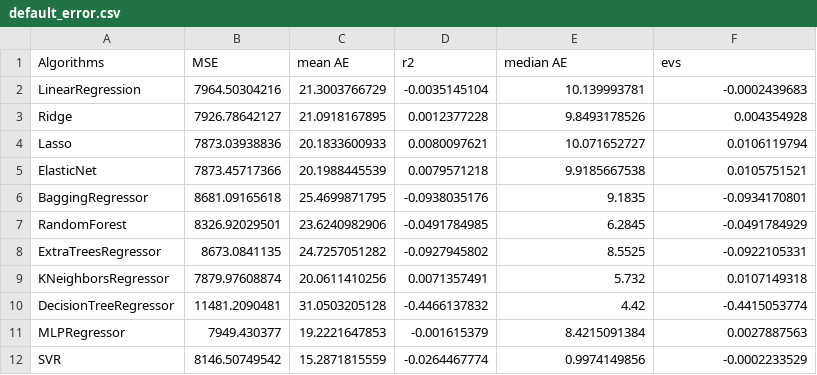
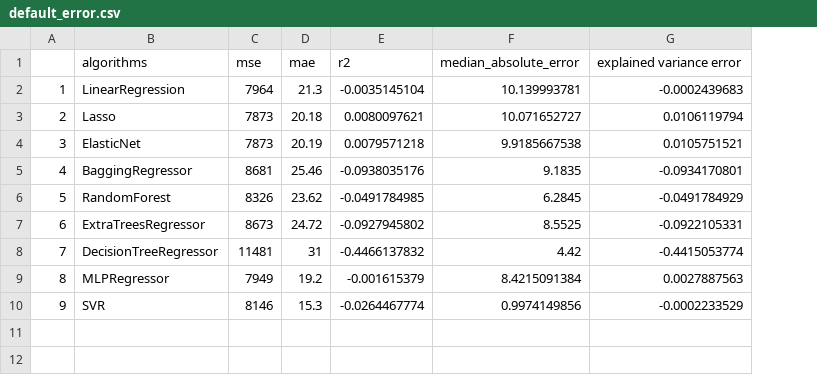
Before and after one commit to vakidzaci/ForestFires, a CSV file: default_error.csv, drawn as a sheet; removed rows and columns are numbered as before the commit, all else as after; the diff names each change by its address in the sheet, - before the commit and + after, or states it on an @@ line.

```diff
--- a/default_error.csv
+++ b/default_error.csv
+column A, rows 2-10: 1 | 2 | 3 | 4 | 5 | 6 | 7 | 8 | 9
-column B, row 2: 7964.50304216; rows 4-8: 7873.03938836 | 7873.45717366 | 8681.09165618 | 8326.92029501 | 8673.0841135; rows 10-12: 11481.2090481 | 7949.430377 | 8146.50749542
-column C, row 2: 21.3003766729; rows 4-8: 20.1833600933 | 20.1988445539 | 25.4699871795 | 23.6240982906 | 24.7257051282; rows 10-12: 31.0503205128 | 19.2221647853 | 15.2871815559
+column C, rows 2-10: 7964 | 7873 | 7873 | 8681 | 8326 | 8673 | 11481 | 7949 | 8146
+column D, rows 2-10: 21.3 | 20.18 | 20.19 | 25.46 | 23.62 | 24.72 | 31 | 19.2 | 15.3
-row 1: Algorithms | MSE | mean AE | r2 | median AE | evs
+row 1:  | algorithms | mse | mae | r2 | median_absolute_error | explained variance error
-row 3: Ridge | 7926.78642127 | 21.0918167895 | 0.0012377228 | 9.8493178526 | 0.004354928
-row 9: KNeighborsRegressor | 7879.97608874 | 20.0611410256 | 0.0071357491 | 5.732 | 0.0107149318
```
Also changed, not shown: 41 other files.
